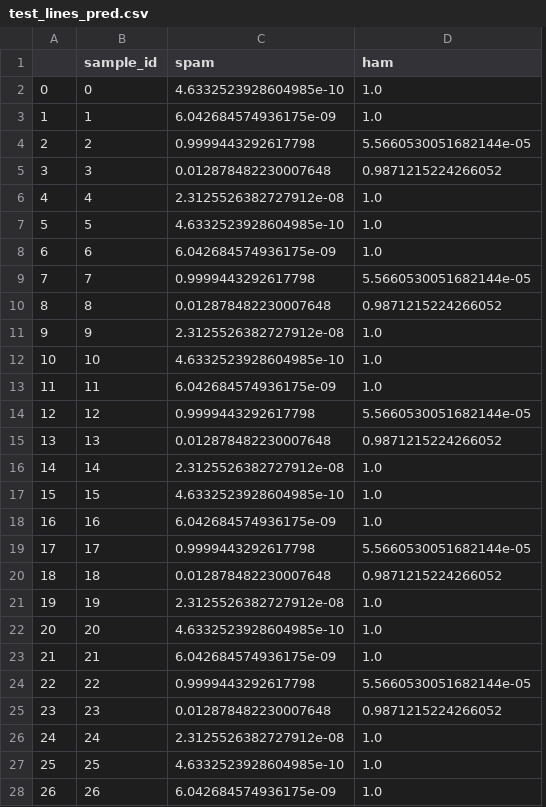
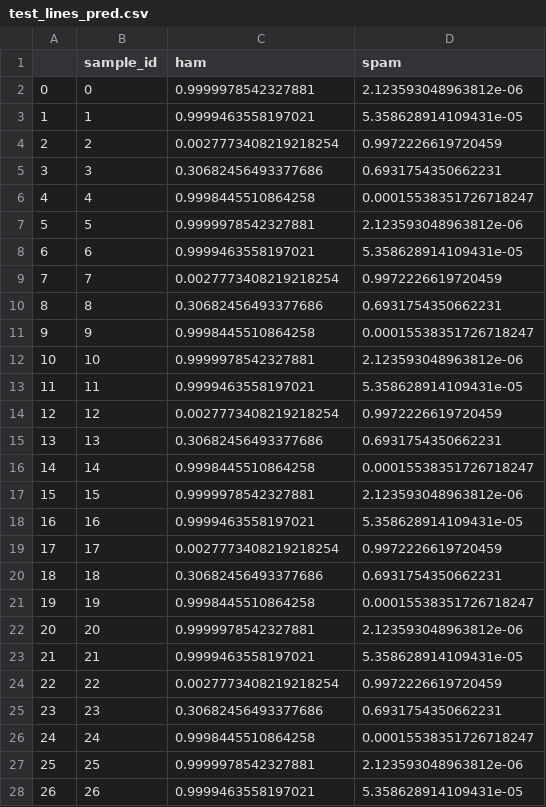
Before and after one commit to robmsylvester/sheepy, a CSV file: lib/resources/datasets/spam_predict/test_lines_pred.csv, drawn as a sheet; only a part is shown; removed rows and columns are numbered as before the commit, all else as after; the diff covers the shown part only; the diff names each change by its address in the sheet, - before the commit and + after, or states it on an @@ line.

```diff
--- a/lib/resources/datasets/spam_predict/test_lines_pred.csv
+++ b/lib/resources/datasets/spam_predict/test_lines_pred.csv
-column C (spam), rows 2-28: 4.6332523928604985e-10 | 6.042684574936175e-09 | 0.9999443292617798 | 0.012878482230007648 | 2.3125526382727912e-08 | 4.6332523928604985e-10 | 6.042684574936175e-09 | 0.9999443292617798 | 0.012878482230007648 | 2.3125526382727912e-08 | 4.6332523928604985e-10 | 6.042684574936175e-09 | 0.9999443292617798 | 0.012878482230007648 | 2.3125526382727912e-08 | 4.6332523928604985e-10 | 6.042684574936175e-09 | 0.9999443292617798 | 0.012878482230007648 | 2.3125526382727912e-08 | 4.6332523928604985e-10 | 6.042684574936175e-09 | 0.9999443292617798 | 0.012878482230007648 | 2.3125526382727912e-08 | 4.6332523928604985e-10 | 6.042684574936175e-09
+column D (spam), rows 2-28: 2.123593048963812e-06 | 5.358628914109431e-05 | 0.9972226619720459 | 0.6931754350662231 | 0.00015538351726718247 | 2.123593048963812e-06 | 5.358628914109431e-05 | 0.9972226619720459 | 0.6931754350662231 | 0.00015538351726718247 | 2.123593048963812e-06 | 5.358628914109431e-05 | 0.9972226619720459 | 0.6931754350662231 | 0.00015538351726718247 | 2.123593048963812e-06 | 5.358628914109431e-05 | 0.9972226619720459 | 0.6931754350662231 | 0.00015538351726718247 | 2.123593048963812e-06 | 5.358628914109431e-05 | 0.9972226619720459 | 0.6931754350662231 | 0.00015538351726718247 | 2.123593048963812e-06 | 5.358628914109431e-05
-C2 (ham): 1.0
+C2 (ham): 0.9999978542327881
-C3 (ham): 1.0
+C3 (ham): 0.9999463558197021
-C4 (ham): 5.5660530051682144e-05
+C4 (ham): 0.0027773408219218254
-C5 (ham): 0.9871215224266052
+C5 (ham): 0.30682456493377686
-C6 (ham): 1.0
+C6 (ham): 0.9998445510864258
-C7 (ham): 1.0
+C7 (ham): 0.9999978542327881
-C8 (ham): 1.0
+C8 (ham): 0.9999463558197021
-C9 (ham): 5.5660530051682144e-05
+C9 (ham): 0.0027773408219218254
-C10 (ham): 0.9871215224266052
+C10 (ham): 0.30682456493377686
-C11 (ham): 1.0
+C11 (ham): 0.9998445510864258
-C12 (ham): 1.0
+C12 (ham): 0.9999978542327881
-C13 (ham): 1.0
+C13 (ham): 0.9999463558197021
-C14 (ham): 5.5660530051682144e-05
+C14 (ham): 0.0027773408219218254
-C15 (ham): 0.9871215224266052
+C15 (ham): 0.30682456493377686
-C16 (ham): 1.0
+C16 (ham): 0.9998445510864258
-C17 (ham): 1.0
+C17 (ham): 0.9999978542327881
-C18 (ham): 1.0
+C18 (ham): 0.9999463558197021
-C19 (ham): 5.5660530051682144e-05
+C19 (ham): 0.0027773408219218254
-C20 (ham): 0.9871215224266052
+C20 (ham): 0.30682456493377686
-C21 (ham): 1.0
+C21 (ham): 0.9998445510864258
-C22 (ham): 1.0
+C22 (ham): 0.9999978542327881
-C23 (ham): 1.0
+C23 (ham): 0.9999463558197021
-C24 (ham): 5.5660530051682144e-05
+C24 (ham): 0.0027773408219218254
-C25 (ham): 0.9871215224266052
+C25 (ham): 0.30682456493377686
-C26 (ham): 1.0
+C26 (ham): 0.9998445510864258
-C27 (ham): 1.0
+C27 (ham): 0.9999978542327881
-C28 (ham): 1.0
+C28 (ham): 0.9999463558197021
```
Also changed, not shown: 63 edited cells elsewhere in this file, 17 other files.
